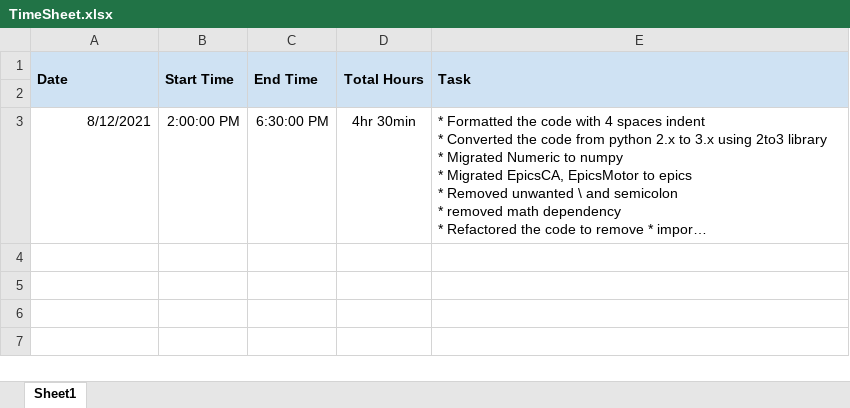
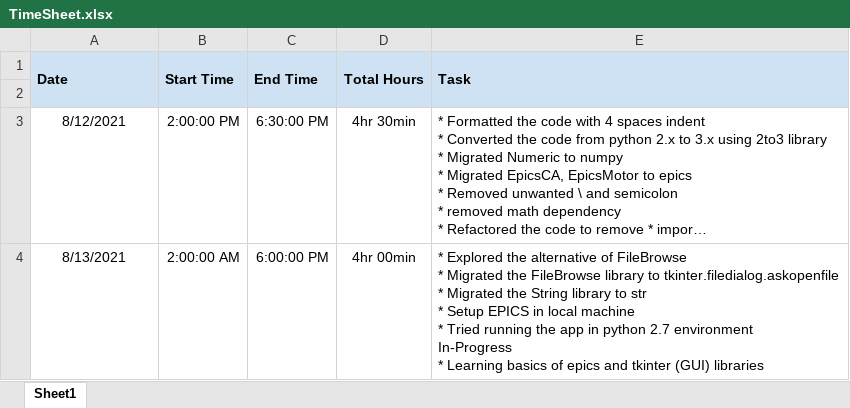
Before and after one commit to biocatiit/udiffraction, an Excel workbook: TimeSheet.xlsx, sheet Sheet1, drawn as a sheet; long unchanged cells end in …; values as stored, in another font and other column widths than the file's, no borders; ↵ is a line break in a cell; the diff names each change by its address in the sheet, - before the commit and + after, or states it on an @@ line.

Commit message:
Updated the Time Sheet 08/13/2021

```diff
--- a/TimeSheet.xlsx (sheet Sheet1)
+++ b/TimeSheet.xlsx (sheet Sheet1)
-A3 alignment: right
+A3 alignment: center
+row 4: 8/13/2021 | 2:00:00 AM | 6:00:00 PM | 4hr 00min | * Explored the alternative of FileBrowse ↵ * Migrated the FileBrowse library to tkinter.filedialog.askopenfile ↵ * Migrated the String library to str ↵ * Setup EPICS in local machine ↵ * Tried running the app in python 2.7 environment ↵ In-Progress ↵ * Learning basics of epics and tkinter (GUI) libraries
```
